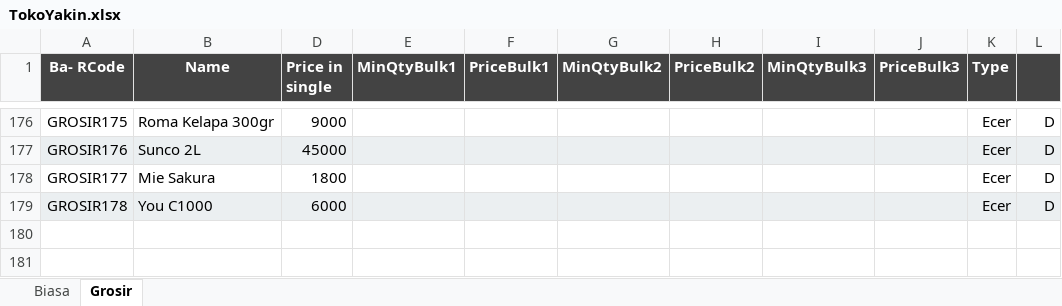
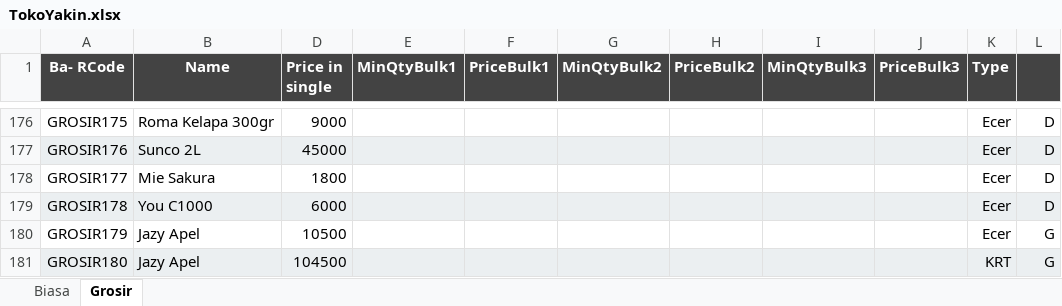
Before and after one commit to rudiath95/toko-yakin, an Excel workbook: TokoYakin.xlsx, sheet Grosir, drawn as a sheet; only a part is shown, gaps mark what is left out; values as stored, in another font and other column widths than the file's, no borders; charts and pictures not drawn; the diff names each change by its address in the sheet, - before the commit and + after, or states it on an @@ line.

Commit message:
update spreadsheet data

```diff
--- a/TokoYakin.xlsx (sheet Grosir)
+++ b/TokoYakin.xlsx (sheet Grosir)
+row 180: GROSIR179 | Jazy Apel | 10500 |  |  |  |  |  |  | Ecer | G
+row 181: GROSIR180 | Jazy Apel | 104500 |  |  |  |  |  |  | KRT | G
```
Also changed, not shown: sheet Biasa, hidden cells.
